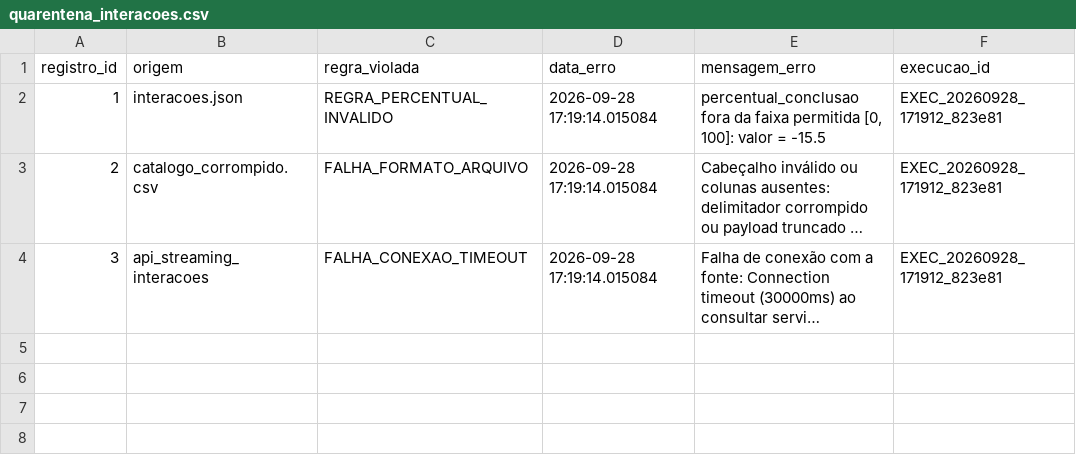
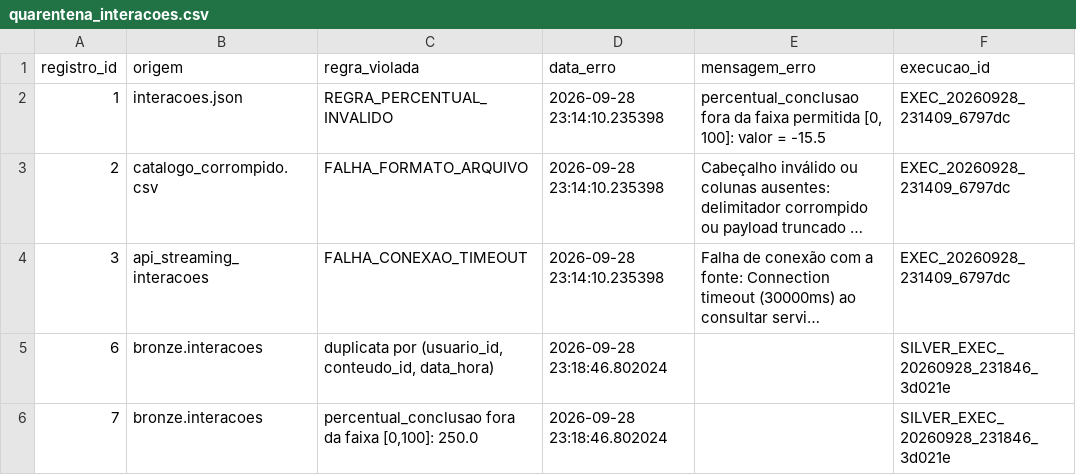
Before and after one commit to VictorMaeda/ficdevia-engenharia-de-dados-desafio1, a CSV file: desafio_dados_2/dados/quarentena/quarentena_interacoes.csv, drawn as a sheet; long unchanged cells end in …; the diff names each change by its address in the sheet, - before the commit and + after, or states it on an @@ line.

```diff
--- a/desafio_dados_2/dados/quarentena/quarentena_interacoes.csv
+++ b/desafio_dados_2/dados/quarentena/quarentena_interacoes.csv
-D2:D4 (data_erro): 2026-09-28 17:19:14.015084
+D2:D4 (data_erro): 2026-09-28 23:14:10.235398
-F2:F4 (execucao_id): EXEC_20260928_171912_823e81
+F2:F4 (execucao_id): EXEC_20260928_231409_6797dc
+row 5: 6 | bronze.interacoes | duplicata por (usuario_id, conteudo_id, data_hora) | 2026-09-28 23:18:46.802024 |  | SILVER_EXEC_20260928_231846_3d021e
+row 6: 7 | bronze.interacoes | percentual_conclusao fora da faixa [0,100]: 250.0 | 2026-09-28 23:18:46.802024 |  | SILVER_EXEC_20260928_231846_3d021e
```
Also changed, not shown: desafio_dados_2/dados/gold/engajamento_conteudo.csv, desafio_dados_2/dados/gold/engajamento_conteudo_mensal.csv, 34 other files.
